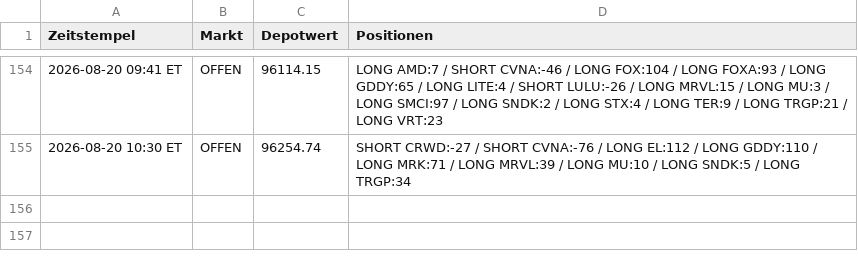
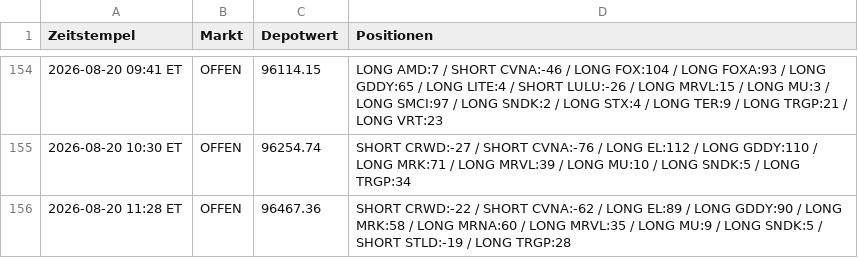
Before and after one commit to PatrickGerisch/NewsBot, a CSV file: news_bot_alpaca_runs.csv, drawn as a sheet; only a part is shown, gaps mark what is left out.

```diff
--- a/news_bot_alpaca_runs.csv
+++ b/news_bot_alpaca_runs.csv
@@ -155 +155,2 @@ Zeitstempel,Markt,Depotwert,Positionen
 2026-08-20 10:30 ET,OFFEN,96254.74,SHORT CRWD:-27 / SHORT CVNA:-76 / LONG EL:112 / LONG GDDY:110 / LONG MRK:71 / LONG MRVL:39 / LONG MU:10 / LONG SNDK:5 / LONG TRGP:34
+2026-08-20 11:28 ET,OFFEN,96467.36,SHORT CRWD:-22 / SHORT CVNA:-62 / LONG EL:89 / LONG GDDY:90 / LONG MRK:58 / LONG MRNA:60 / LONG MRVL:35 / LONG MU:9 / LONG SNDK:5 / SHORT STLD:-19 / LONG TRGP:28
```
Also changed, not shown: arena_history.csv, bot_history.csv, 11 other files.
